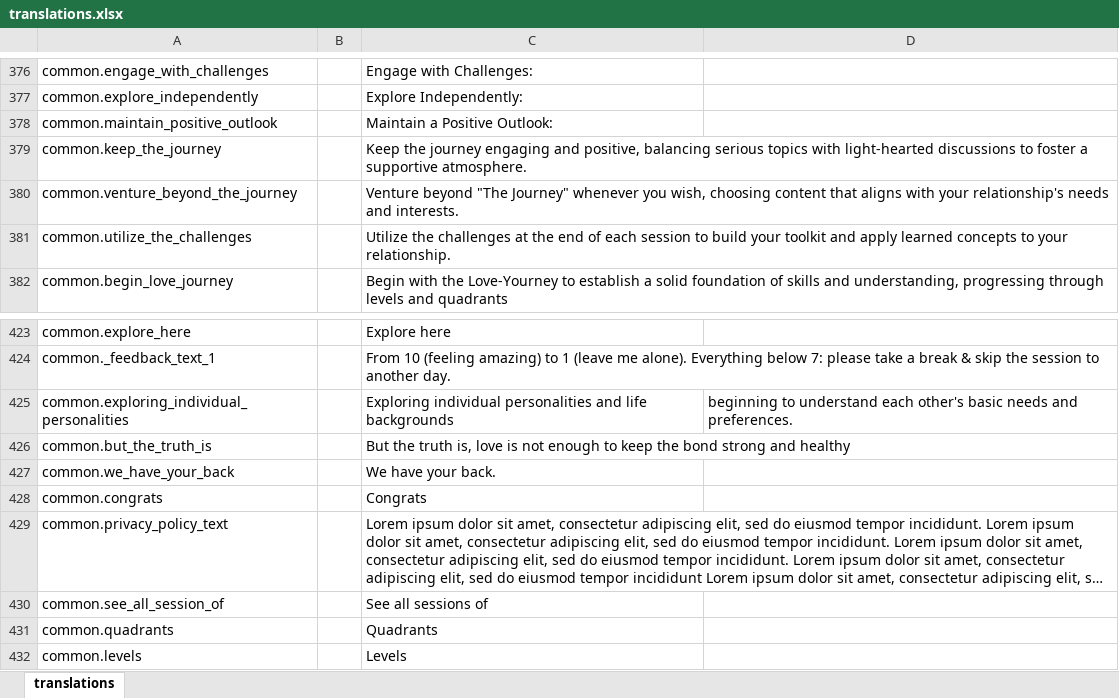
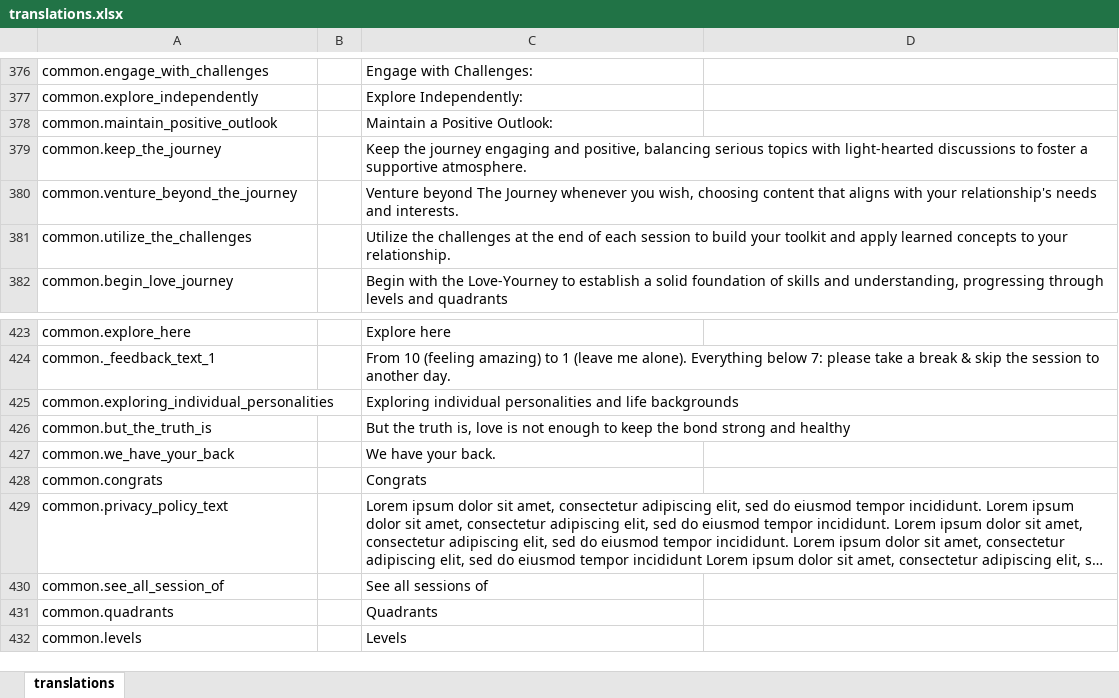
Before and after one commit to LoveWorkz/App, an Excel workbook: src/shared/consts/translations.xlsx, sheet translations, drawn as a sheet; only a part is shown, gaps mark what is left out; long unchanged cells end in …; values as stored, in another font and other column widths than the file's, no borders; the diff covers the shown part only; the diff names each change by its address in the sheet, - before the commit and + after, or states it on an @@ line.

Commit message:
BLN-000: translations generated

```diff
--- a/src/shared/consts/translations.xlsx (sheet translations)
+++ b/src/shared/consts/translations.xlsx (sheet translations)
-C380: Venture beyond "The Journey" whenever you…
+C380: Venture beyond The Journey whenever you…
-D425: beginning to understand each other's basic needs and preferences.
+D425: (empty)
```
Also changed, not shown: 65 added rows elsewhere in this sheet, 11 other files.
